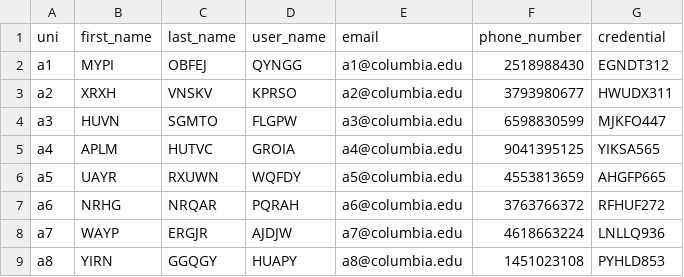
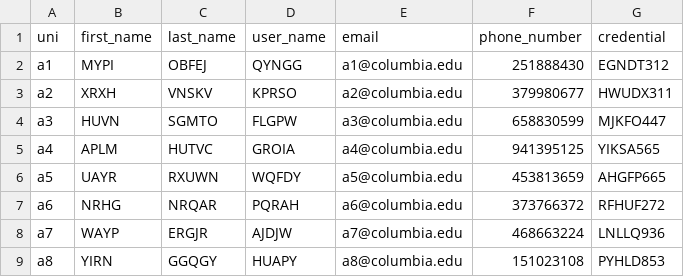
Before and after one commit to Deep-Optimum/BackEnd, a CSV file: dummy_data/User_info.csv, drawn as a sheet.

```diff
--- a/dummy_data/User_info.csv
+++ b/dummy_data/User_info.csv
@@ -1,9 +1,9 @@
 uni,first_name,last_name,user_name,email,phone_number,credential
-a1,MYPI,OBFEJ,QYNGG,a1@columbia.edu,2518988430,EGNDT312
-a2,XRXH,VNSKV,KPRSO,a2@columbia.edu,3793980677,HWUDX311
-a3,HUVN,SGMTO,FLGPW,a3@columbia.edu,6598830599,MJKFO447
-a4,APLM,HUTVC,GROIA,a4@columbia.edu,9041395125,YIKSA565
-a5,UAYR,RXUWN,WQFDY,a5@columbia.edu,4553813659,AHGFP665
-a6,NRHG,NRQAR,PQRAH,a6@columbia.edu,3763766372,RFHUF272
-a7,WAYP,ERGJR,AJDJW,a7@columbia.edu,4618663224,LNLLQ936
-a8,YIRN,GGQGY,HUAPY,a8@columbia.edu,1451023108,PYHLD853
+a1,MYPI,OBFEJ,QYNGG,a1@columbia.edu,251888430,EGNDT312
+a2,XRXH,VNSKV,KPRSO,a2@columbia.edu,379980677,HWUDX311
+a3,HUVN,SGMTO,FLGPW,a3@columbia.edu,658830599,MJKFO447
+a4,APLM,HUTVC,GROIA,a4@columbia.edu,941395125,YIKSA565
+a5,UAYR,RXUWN,WQFDY,a5@columbia.edu,453813659,AHGFP665
+a6,NRHG,NRQAR,PQRAH,a6@columbia.edu,373766372,RFHUF272
+a7,WAYP,ERGJR,AJDJW,a7@columbia.edu,468663224,LNLLQ936
+a8,YIRN,GGQGY,HUAPY,a8@columbia.edu,151023108,PYHLD853
```
Also changed, not shown: dummy_data/Listings.csv, dummy_data/Order_info.csv, 2 other files.
